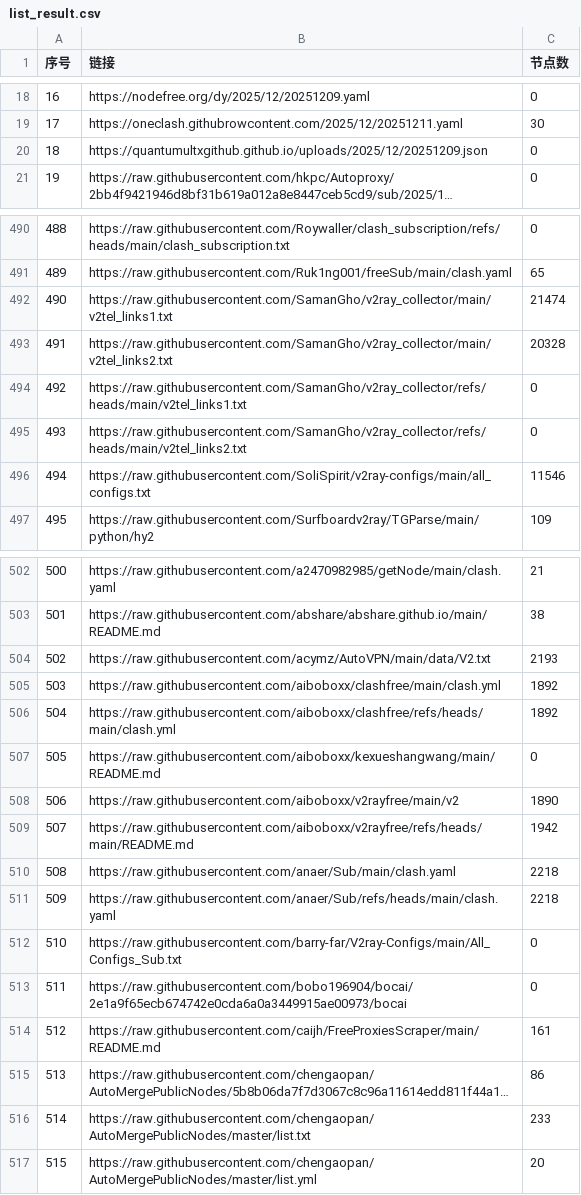
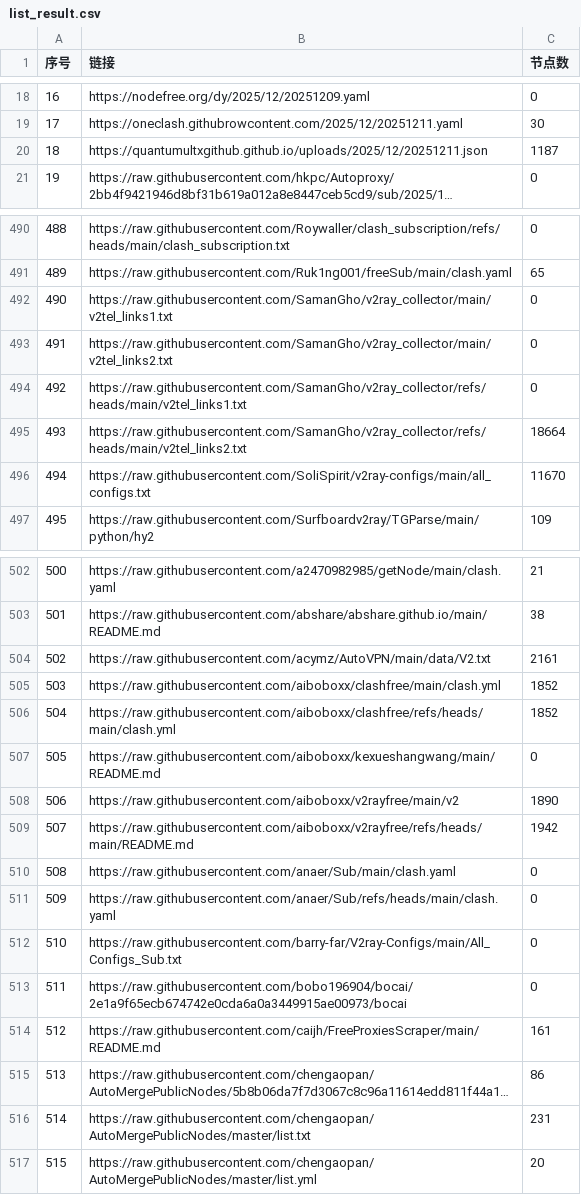
Before and after one commit to fansiphone/pachong-tom, a CSV file: list_result.csv, drawn as a sheet; only a part is shown, gaps mark what is left out; long unchanged cells end in …; the diff covers the shown part only; the diff names each change by its address in the sheet, - before the commit and + after, or states it on an @@ line.

```diff
--- a/list_result.csv
+++ b/list_result.csv
-B20 (链接): https://quantumultxgithub.github.io/uploads/2025/12/20251209.json
+B20 (链接): https://quantumultxgithub.github.io/uploads/2025/12/20251211.json
-C20 (节点数): 0
+C20 (节点数): 1187
-C492 (节点数): 21474
+C492 (节点数): 0
-C493 (节点数): 20328
+C493 (节点数): 0
-C495 (节点数): 0
+C495 (节点数): 18664
-C496 (节点数): 11546
+C496 (节点数): 11670
-C504 (节点数): 2193
+C504 (节点数): 2161
-C505:C506 (节点数): 1892
+C505:C506 (节点数): 1852
-C510:C511 (节点数): 2218
+C510:C511 (节点数): 0
-C516 (节点数): 233
+C516 (节点数): 231
```
Also changed, not shown: 17 edited cells elsewhere in this file, 39 other files.
